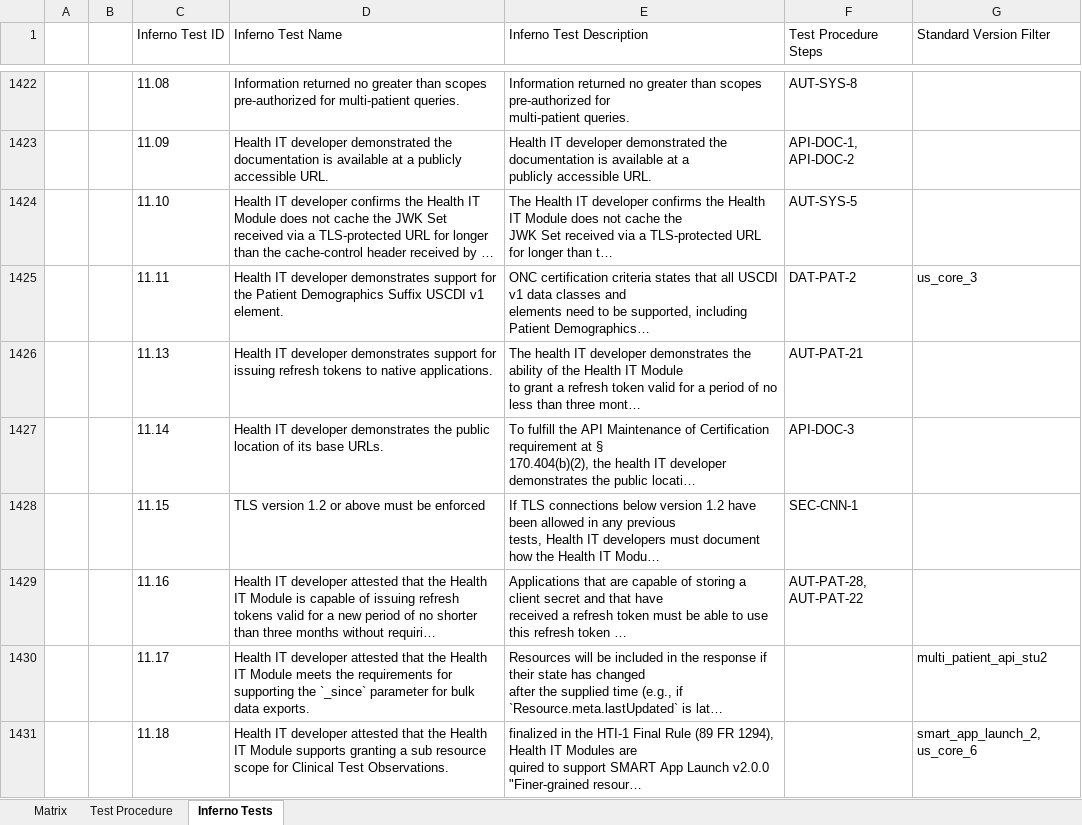
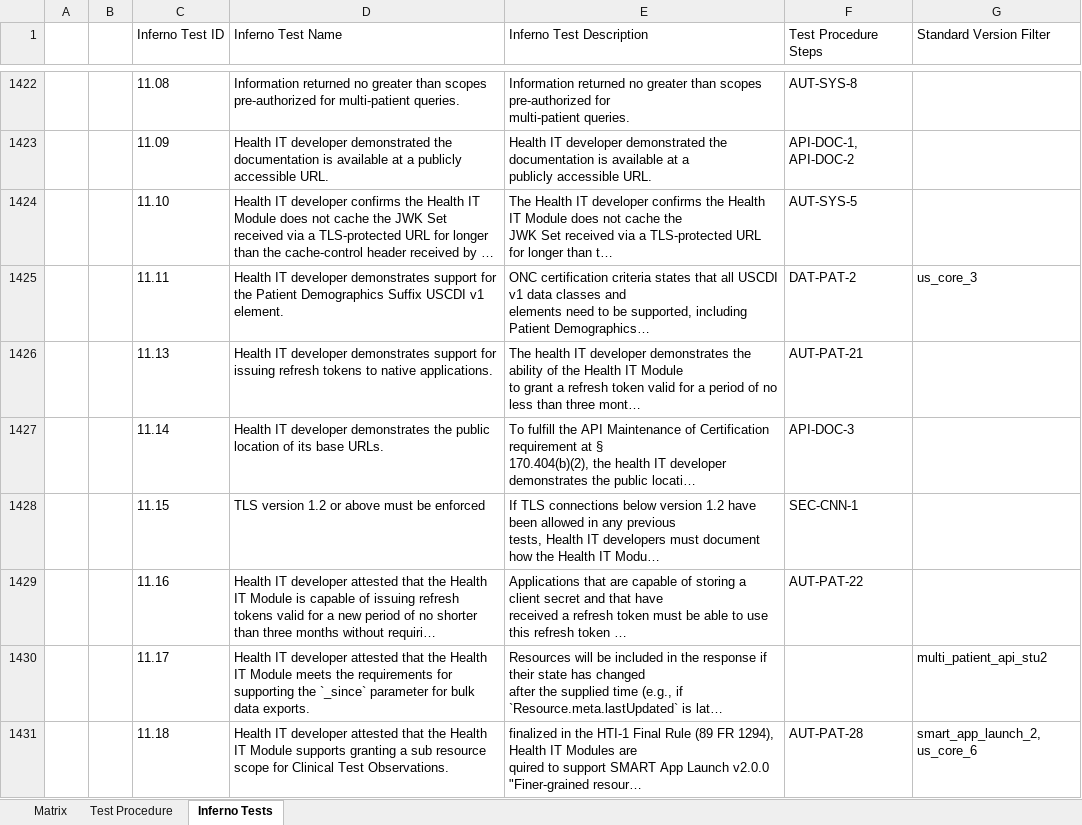
Before and after one commit to onc-healthit/onc-certification-g10-test-kit, an Excel workbook: onc_certification_g10_matrix.xlsx, sheet Inferno Tests, drawn as a sheet; only a part is shown, gaps mark what is left out; long unchanged cells end in …; values as stored, in another font and other column widths than the file's, no borders; the diff names each change by its address in the sheet, - before the commit and + after, or states it on an @@ line.

```diff
--- a/onc_certification_g10_matrix.xlsx (sheet Inferno Tests)
+++ b/onc_certification_g10_matrix.xlsx (sheet Inferno Tests)
-F1429 (Test Procedure Steps): AUT-PAT-28, AUT-PAT-22
+F1429 (Test Procedure Steps): AUT-PAT-22
-F1431 (Test Procedure Steps): (empty)
+F1431 (Test Procedure Steps): AUT-PAT-28
```
Also changed, not shown: sheet Test Procedure, sheet Matrix.
